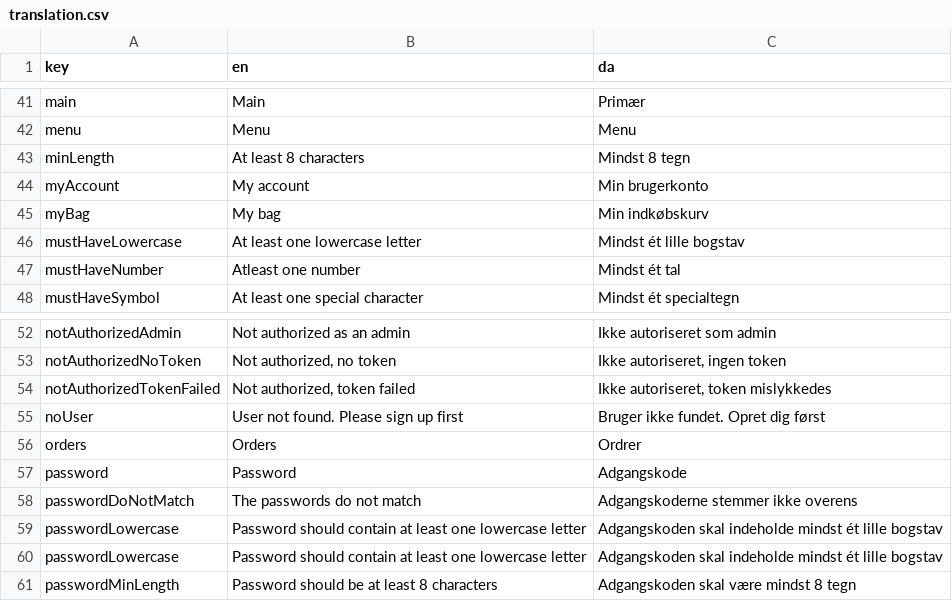
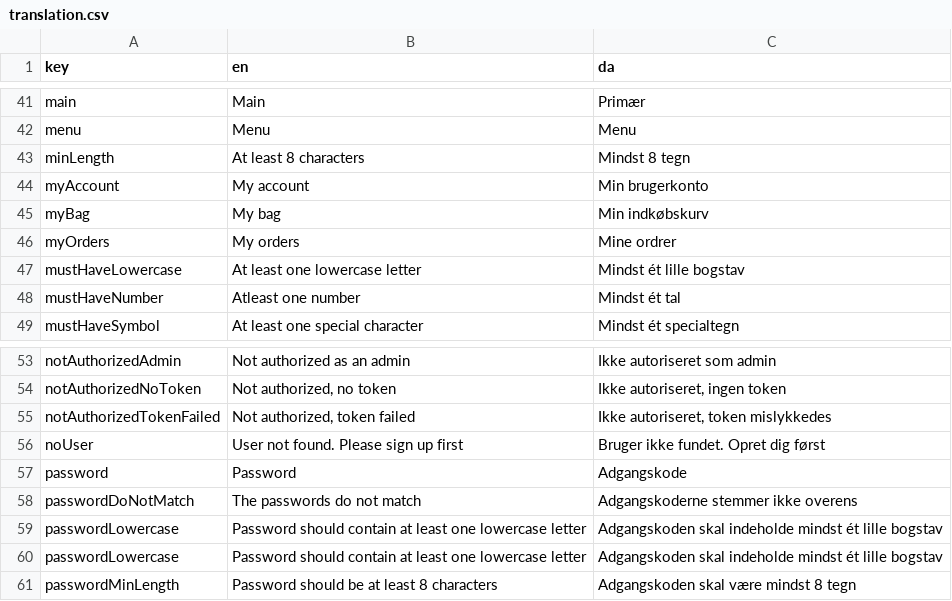
Before and after one commit to jardenna/shop, a CSV file: src/locales/translation.csv, drawn as a sheet; only a part is shown, gaps mark what is left out.

```diff
--- a/src/locales/translation.csv
+++ b/src/locales/translation.csv
@@ -45,2 +45,3 @@ myAccount;My account;Min brugerkonto
 myBag;My bag;Min indkøbskurv
+myOrders;My orders;Mine ordrer
 mustHaveLowercase;At least one lowercase letter;Mindst ét lille bogstav
@@ -55,3 +56,2 @@ notAuthorizedTokenFailed;Not authorized, token failed;Ikke autoriseret, token mi
 noUser;User not found. Please sign up first;Bruger ikke fundet. Opret dig først
-orders;Orders;Ordrer
 password;Password;Adgangskode
```
Also changed, not shown: 3 other files.
